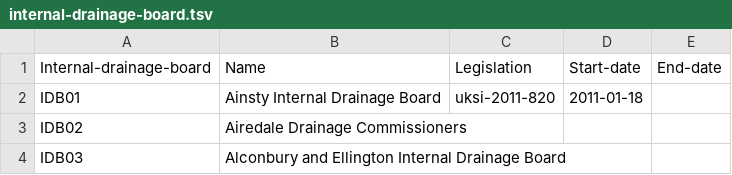
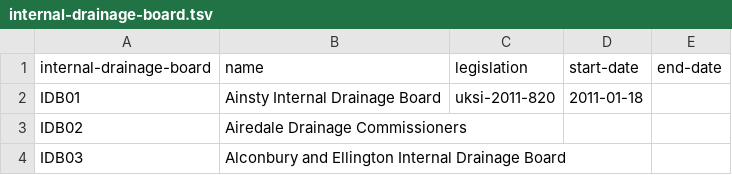
Before and after one commit to openregister/internal-drainage-board-data, a TSV file: data/internal-drainage-board/internal-drainage-board.tsv, drawn as a sheet; only a part is shown.

Commit message:
updated titles to not have caps

```diff
--- a/data/internal-drainage-board/internal-drainage-board.tsv
+++ b/data/internal-drainage-board/internal-drainage-board.tsv
@@ -1,2 +1,2 @@
-Internal-drainage-board	Name	Legislation	Start-date	End-date
+internal-drainage-board	name	legislation	start-date	end-date
 IDB01	Ainsty Internal Drainage Board	uksi-2011-820	2011-01-18	
```
